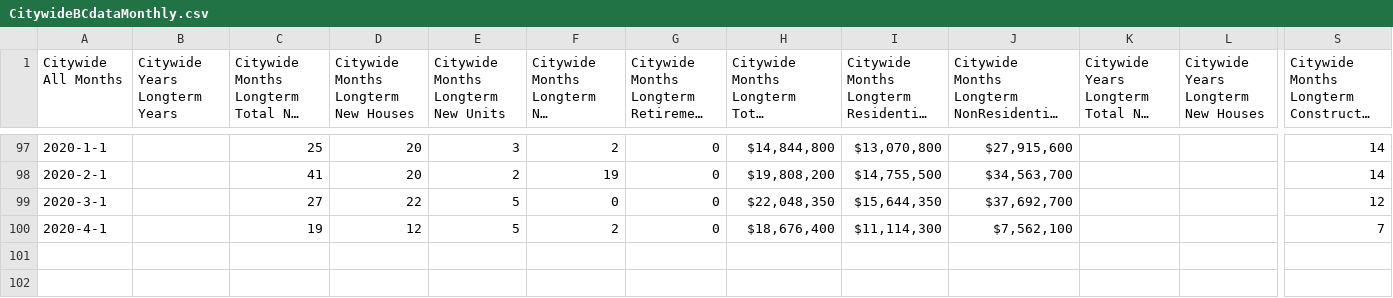
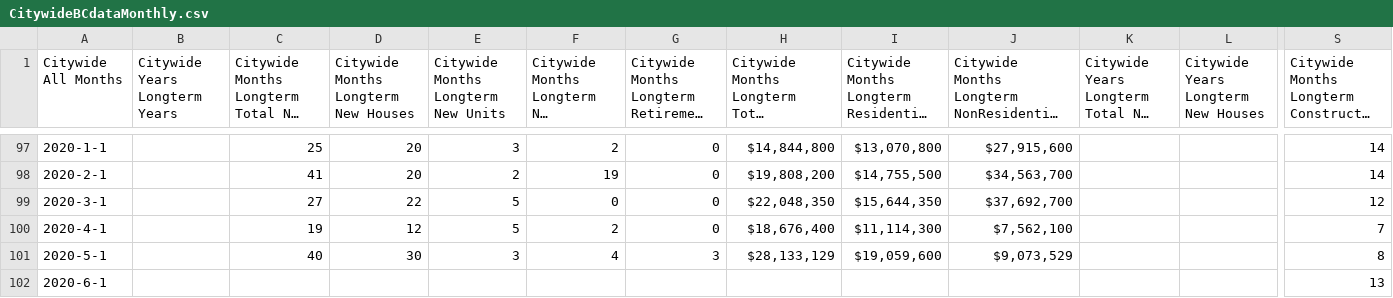
Before and after one commit to dccwebteam-app/PlotlyGraphs, a CSV file: data/CitywideBCdataMonthly.csv, drawn as a sheet; only a part is shown, gaps mark what is left out; long unchanged cells end in …; rows hold the shown columns only; the diff names each change by its address in the sheet, - before the commit and + after, or states it on an @@ line.

Commit message:
Add files via upload

```diff
--- a/data/CitywideBCdataMonthly.csv
+++ b/data/CitywideBCdataMonthly.csv
+row 101: 2020-5-1 |  | 40 | 30 | 3 | 4 | 3 | $28,133,129 | $19,059,600 | $9,073,529 |  |  | 8
+row 102: 2020-6-1 |  |  |  |  |  |  |  |  |  |  |  | 13
```
